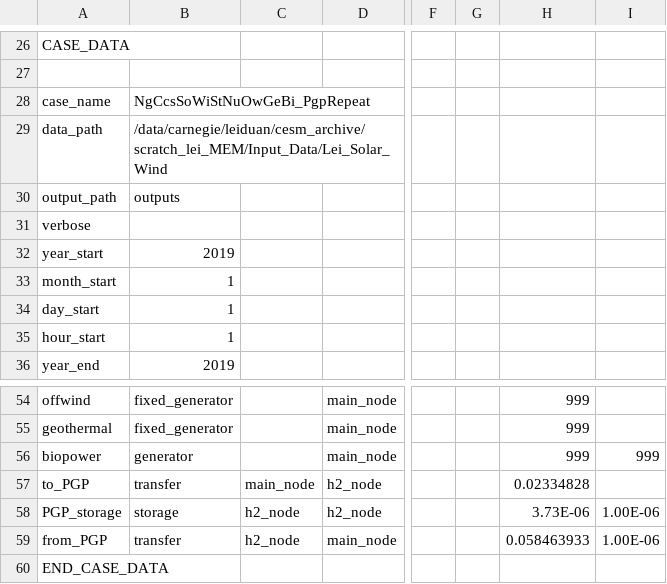
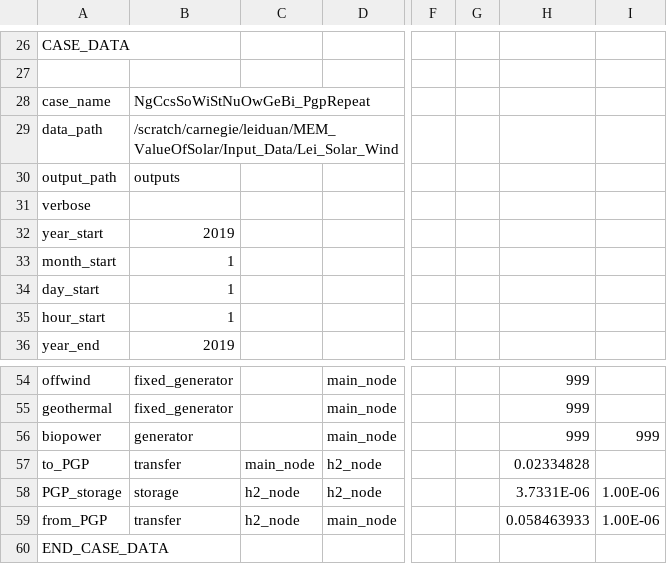
Before and after one commit to LDuan3008/MEM_CostUncertainty, a CSV file: Models/Ref_NgCcsSoWiStNuOwGeBiPgp_Repeat.csv, drawn as a sheet; only a part is shown, gaps mark what is left out; the diff names each change by its address in the sheet, - before the commit and + after, or states it on an @@ line.

```diff
--- a/Models/Ref_NgCcsSoWiStNuOwGeBiPgp_Repeat.csv
+++ b/Models/Ref_NgCcsSoWiStNuOwGeBiPgp_Repeat.csv
-B29: /data/carnegie/leiduan/cesm_archive/scratch_lei_MEM/Input_Data/Lei_Solar_Wind
+B29: /scratch/carnegie/leiduan/MEM_ValueOfSolar/Input_Data/Lei_Solar_Wind
-H58: 3.73E-06
+H58: 3.7331E-06
```
Also changed, not shown: Models/Ref_NgCcsSoWiStNuOwGeBi.csv, Models/Ref_NgCcsSoWiStNuOwGeBi_ESF2050.csv, 8 other files.
